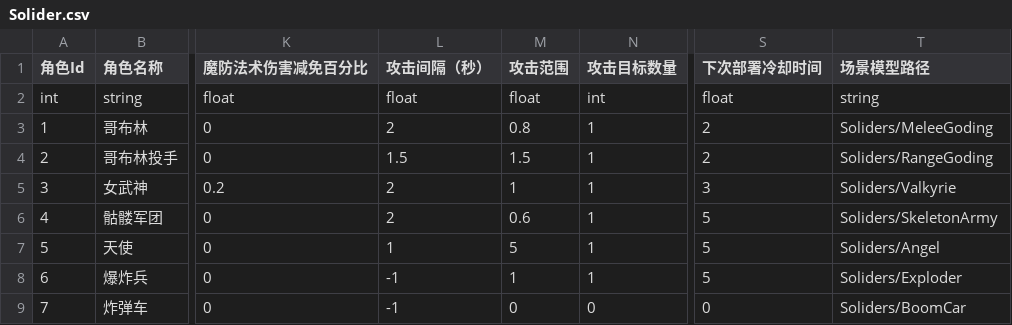
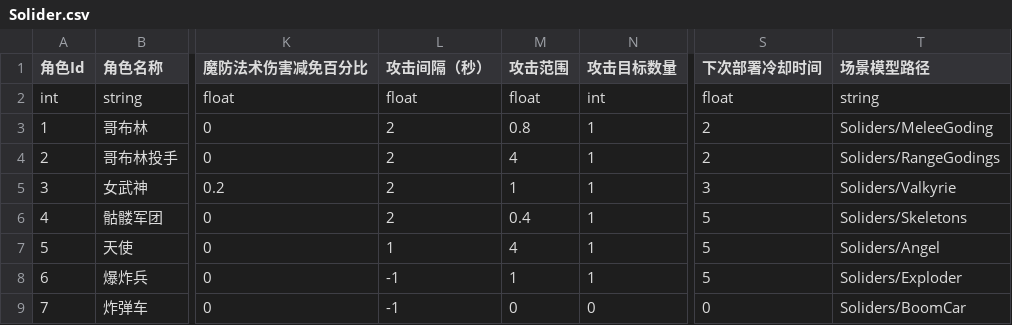
Before and after one commit to yishunGYS/SummerBattlefront, a CSV file: Assets/StreamingAssets/Solider.csv, drawn as a sheet; only a part is shown, gaps mark what is left out; the diff names each change by its address in the sheet, - before the commit and + after, or states it on an @@ line.

```diff
--- a/Assets/StreamingAssets/Solider.csv
+++ b/Assets/StreamingAssets/Solider.csv
-L4 (攻击间隔（秒）): 1.5
+L4 (攻击间隔（秒）): 2
-M4 (攻击范围): 1.5
+M4 (攻击范围): 4
-T4 (场景模型路径): Soliders/RangeGoding
+T4 (场景模型路径): Soliders/RangeGodings
-M6 (攻击范围): 0.6
+M6 (攻击范围): 0.4
-T6 (场景模型路径): Soliders/SkeletonArmy
+T6 (场景模型路径): Soliders/Skeletons
-M7 (攻击范围): 5
+M7 (攻击范围): 4
```
Also changed, not shown: Assets/StreamingAssets/Enemies.csv, 15 other files.
